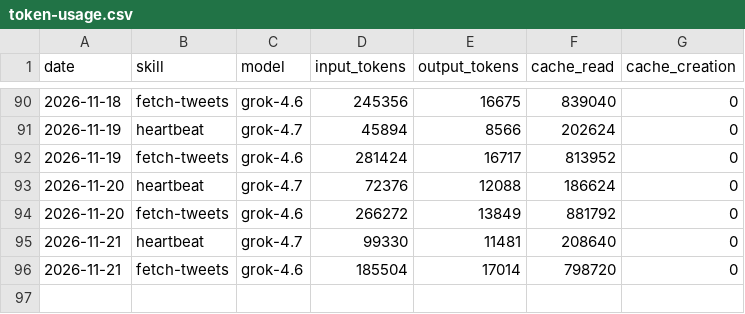
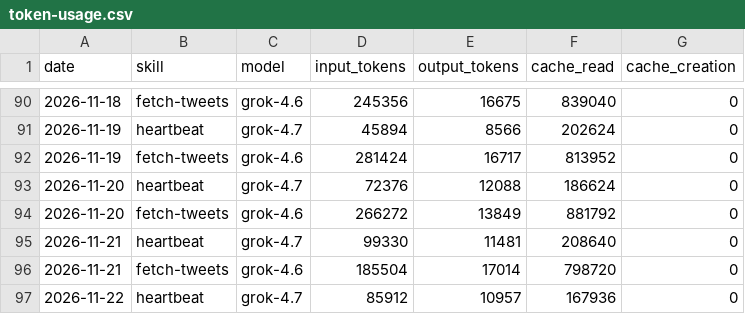
Before and after one commit to incr3d-cpu/aeon, a CSV file: memory/token-usage.csv, drawn as a sheet; only a part is shown, gaps mark what is left out.

Commit message:
chore(heartbeat): auto-commit 2026-11-22

```diff
--- a/memory/token-usage.csv
+++ b/memory/token-usage.csv
@@ -96 +96,2 @@ date,skill,model,input_tokens,output_tokens,cache_read,cache_creation
 2026-11-21,fetch-tweets,grok-4.6,185504,17014,798720,0
+2026-11-22,heartbeat,grok-4.7,85912,10957,167936,0
```
Also changed, not shown: 3 other files.
